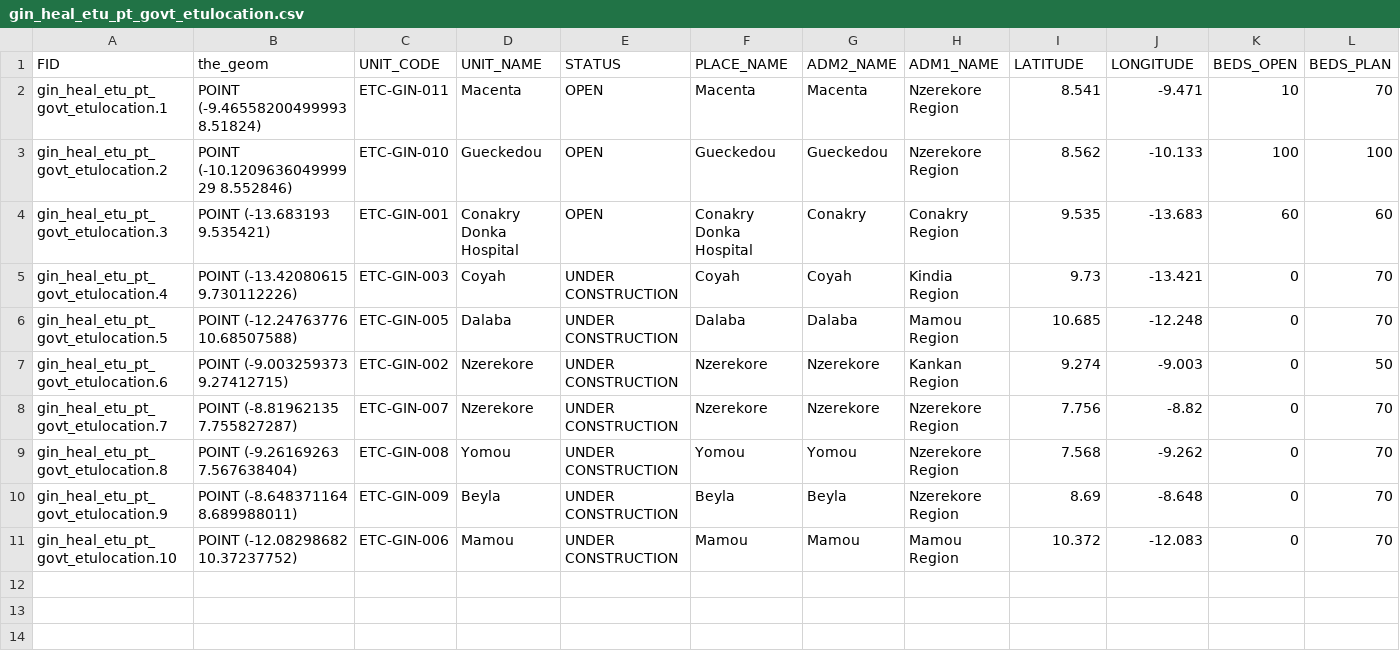
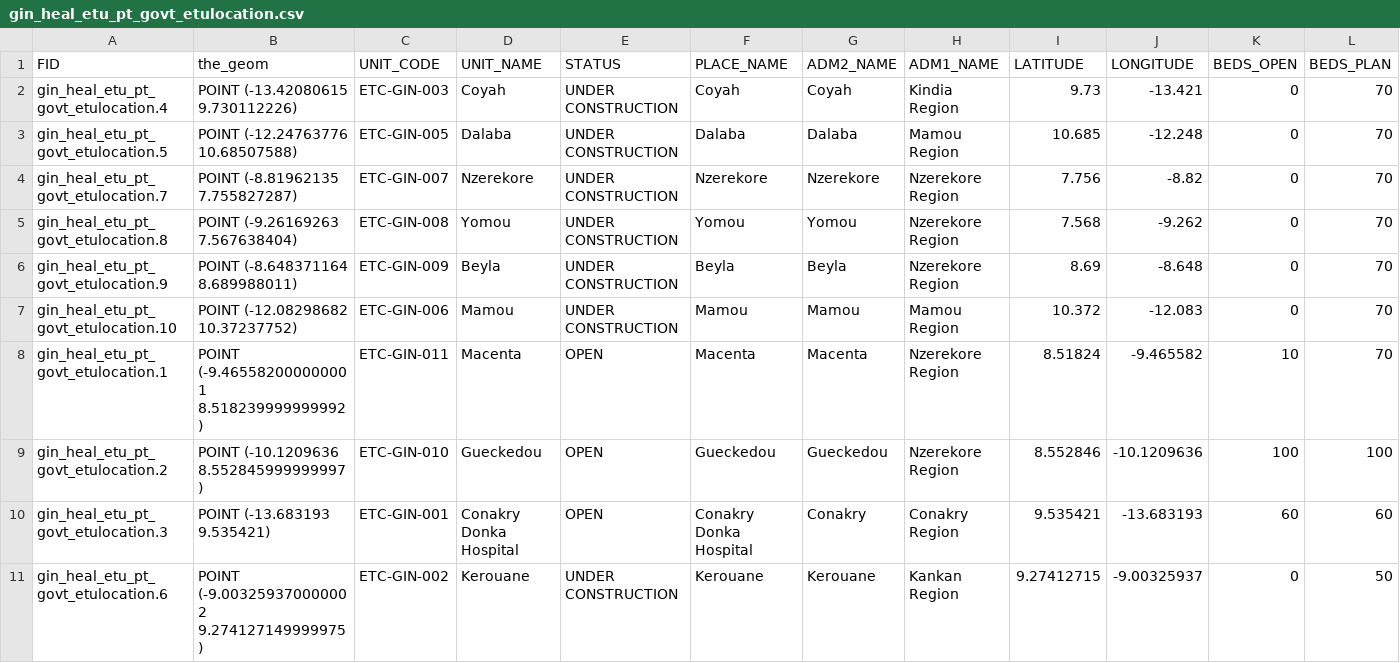
Before and after one commit to SEL-Columbia/etc_map, a CSV file: gin_heal_etu_pt_govt_etulocation.csv, drawn as a sheet; only a part is shown; removed rows and columns are numbered as before the commit, all else as after; rows hold the shown columns only; the diff names each change by its address in the sheet, - before the commit and + after, or states it on an @@ line.

Commit message:
update data

```diff
--- a/gin_heal_etu_pt_govt_etulocation.csv
+++ b/gin_heal_etu_pt_govt_etulocation.csv
-row 2: gin_heal_etu_pt_govt_etulocation.1 | POINT (-9.46558200499993 8.51824) | ETC-GIN-011 | Macenta | OPEN | Macenta | Macenta | Nzerekore Region | 8.541 | -9.471 | 10 | 70
-row 3: gin_heal_etu_pt_govt_etulocation.2 | POINT (-10.120963604999929 8.552846) | ETC-GIN-010 | Gueckedou | OPEN | Gueckedou | Gueckedou | Nzerekore Region | 8.562 | -10.133 | 100 | 100
-row 4: gin_heal_etu_pt_govt_etulocation.3 | POINT (-13.683193 9.535421) | ETC-GIN-001 | Conakry Donka Hospital | OPEN | Conakry Donka Hospital | Conakry | Conakry Region | 9.535 | -13.683 | 60 | 60
-row 7: gin_heal_etu_pt_govt_etulocation.6 | POINT (-9.003259373 9.27412715) | ETC-GIN-002 | Nzerekore | UNDER CONSTRUCTION | Nzerekore | Nzerekore | Kankan Region | 9.274 | -9.003 | 0 | 50
+row 8: gin_heal_etu_pt_govt_etulocation.1 | POINT (-9.465582000000001 8.518239999999992) | ETC-GIN-011 | Macenta | OPEN | Macenta | Macenta | Nzerekore Region | 8.51824 | -9.465582 | 10 | 70
+row 9: gin_heal_etu_pt_govt_etulocation.2 | POINT (-10.1209636 8.552845999999997) | ETC-GIN-010 | Gueckedou | OPEN | Gueckedou | Gueckedou | Nzerekore Region | 8.552846 | -10.1209636 | 100 | 100
+row 10: gin_heal_etu_pt_govt_etulocation.3 | POINT (-13.683193 9.535421) | ETC-GIN-001 | Conakry Donka Hospital | OPEN | Conakry Donka Hospital | Conakry | Conakry Region | 9.535421 | -13.683193 | 60 | 60
+row 11: gin_heal_etu_pt_govt_etulocation.6 | POINT (-9.003259370000002 9.274127149999975) | ETC-GIN-002 | Kerouane | UNDER CONSTRUCTION | Kerouane | Kerouane | Kankan Region | 9.27412715 | -9.00325937 | 0 | 50
```
